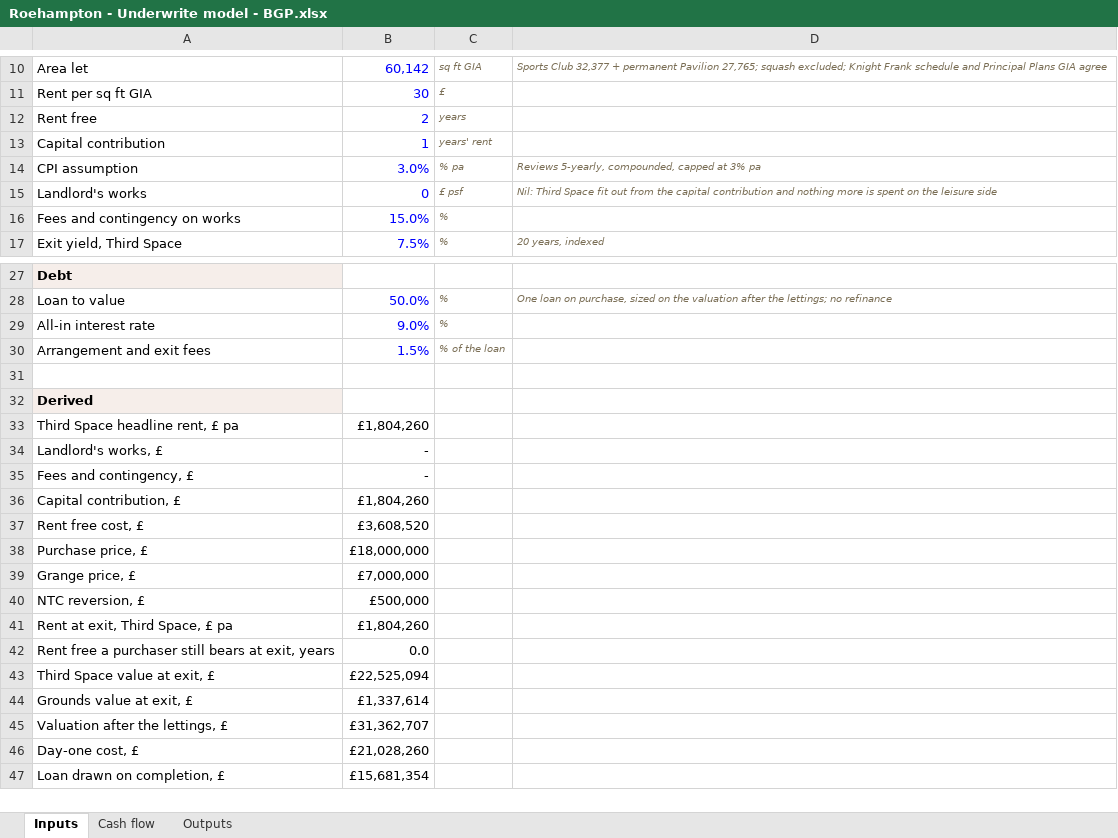
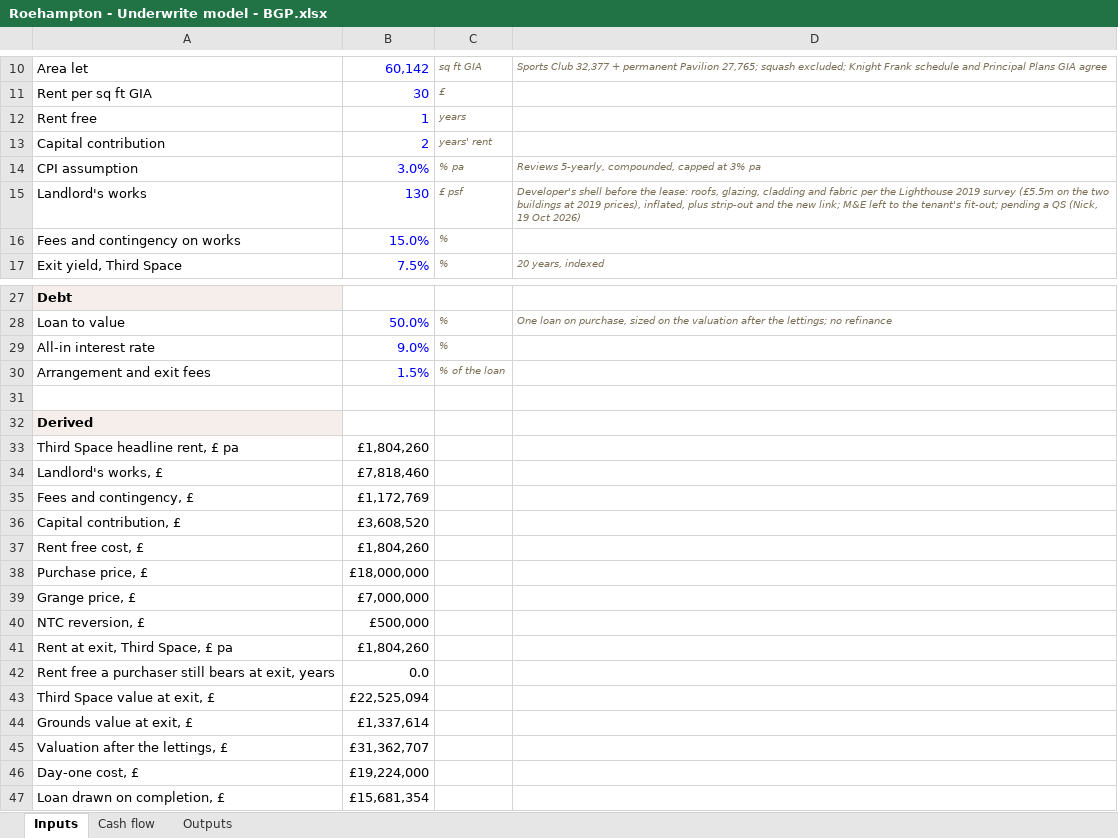
Before and after one commit to Woodybruce/bgp-wip-app, an Excel workbook: client/public/share/roehampton-sports-ground-estate-k7x2/docs/Roehampton - Underwrite model - BGP.xlsx, sheet Inputs, drawn as a sheet; only a part is shown, gaps mark what is left out; values as stored, in another font and other column widths than the file's, no borders; the diff names each change by its address in the sheet, - before the commit and + after, or states it on an @@ line.

```diff
--- a/client/public/share/roehampton-sports-ground-estate-k7x2/docs/Roehampton - Underwrite model - BGP.xlsx (sheet Inputs)
+++ b/client/public/share/roehampton-sports-ground-estate-k7x2/docs/Roehampton - Underwrite model - BGP.xlsx (sheet Inputs)
-B12: 2
+B12: 1
-B13: 1
+B13: 2
-B15: 0
+B15: 130
-D15: Nil: Third Space fit out from the capital contribution and nothing more is spent on the leisure side
+D15: Developer's shell before the lease: roofs, glazing, cladding and fabric per the Lighthouse 2019 survey (£5.5m on the two buildings at 2019 prices), inflated, plus strip-out and the new link; M&E left to the tenant's fit-out; pending a QS (Nick, 19 Oct 2026)
-B34: -
+B34: £7,818,460
-B35: -
+B35: £1,172,769
-B36: £1,804,260
+B36: £3,608,520
-B37: £3,608,520
+B37: £1,804,260
-B46: £21,028,260
+B46: £19,224,000
```
Also changed, not shown: sheet Cash flow, sheet Outputs, formulas that keep their value, technical/roehampton-sports-ground-estate/proposals/Roehampton - Underwrite model - BGP.xlsx, 20 other files.
